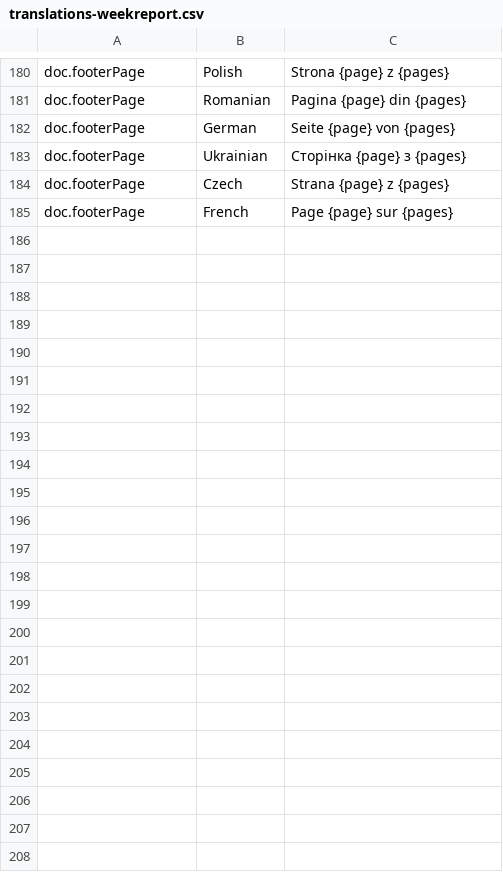
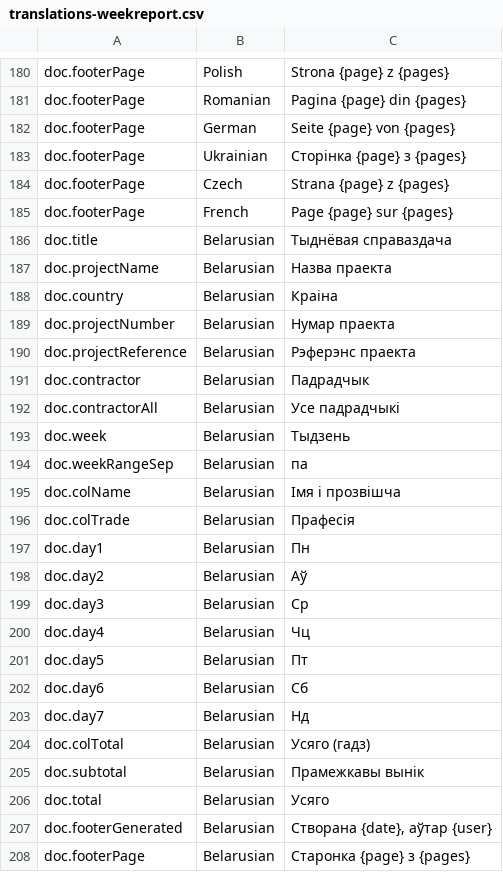
Before and after one commit to eddyvandergoot-hue/sitemanagment, a CSV file: templates/translations-weekreport.csv, drawn as a sheet; only a part is shown, gaps mark what is left out; the diff names each change by its address in the sheet, - before the commit and + after, or states it on an @@ line.

```diff
--- a/templates/translations-weekreport.csv
+++ b/templates/translations-weekreport.csv
+row 186: doc.title | Belarusian | Тыднёвая справаздача
+row 187: doc.projectName | Belarusian | Назва праекта
+row 188: doc.country | Belarusian | Краіна
+row 189: doc.projectNumber | Belarusian | Нумар праекта
+row 190: doc.projectReference | Belarusian | Рэферэнс праекта
+row 191: doc.contractor | Belarusian | Падрадчык
+row 192: doc.contractorAll | Belarusian | Усе падрадчыкі
+row 193: doc.week | Belarusian | Тыдзень
+row 194: doc.weekRangeSep | Belarusian | па
+row 195: doc.colName | Belarusian | Імя і прозвішча
+row 196: doc.colTrade | Belarusian | Прафесія
+row 197: doc.day1 | Belarusian | Пн
+row 198: doc.day2 | Belarusian | Аў
+row 199: doc.day3 | Belarusian | Ср
+row 200: doc.day4 | Belarusian | Чц
+row 201: doc.day5 | Belarusian | Пт
+row 202: doc.day6 | Belarusian | Сб
+row 203: doc.day7 | Belarusian | Нд
+row 204: doc.colTotal | Belarusian | Усяго (гадз)
+row 205: doc.subtotal | Belarusian | Прамежкавы вынік
+row 206: doc.total | Belarusian | Усяго
+row 207: doc.footerGenerated | Belarusian | Створана {date}, аўтар {user}
+row 208: doc.footerPage | Belarusian | Старонка {page} з {pages}
```
Also changed, not shown: templates/translations-countries.csv, 10 other files.
